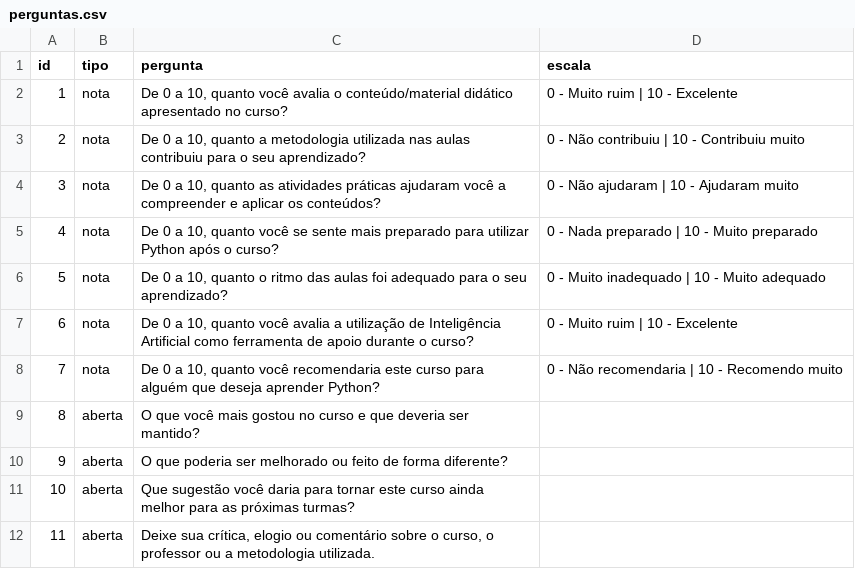
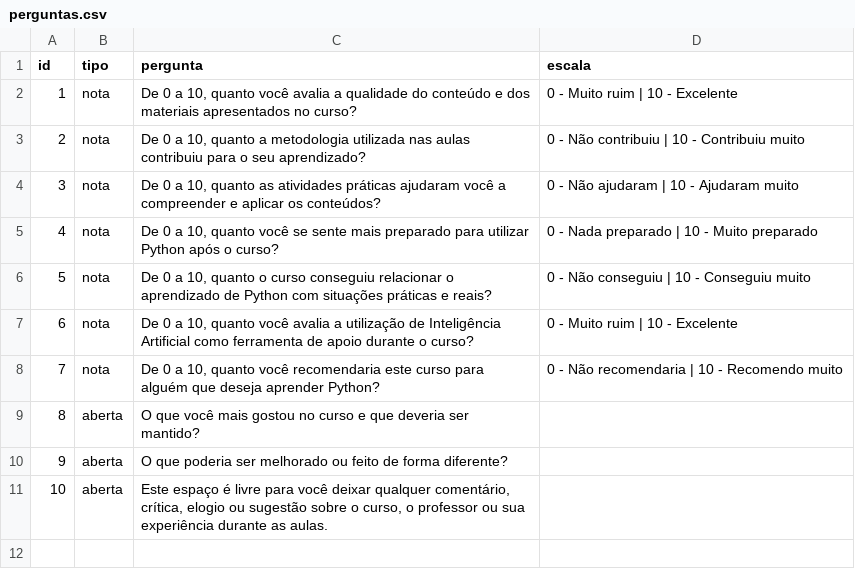
Before and after one commit to professor-rafael-selvagio/programacao-em-python, a CSV file: Módulo 06 – Projeto Real/Feedback/perguntas.csv, drawn as a sheet; removed rows and columns are numbered as before the commit, all else as after; the diff names each change by its address in the sheet, - before the commit and + after, or states it on an @@ line.

```diff
--- a/Módulo 06 – Projeto Real/Feedback/perguntas.csv
+++ b/Módulo 06 – Projeto Real/Feedback/perguntas.csv
-C2 (pergunta): …você avalia o conteúdo/material didático apresentado no curso?
+C2 (pergunta): …você avalia a qualidade do conteúdo e dos materiais apresentados no curso?
-C6 (pergunta): …quanto o ritmo das aulas foi adequado para o seu aprendizado?
+C6 (pergunta): …quanto o curso conseguiu relacionar o aprendizado de Python com situações práticas e reais?
-D6 (escala): 0 - Muito inadequado | 10 - Muito adequado
+D6 (escala): 0 - Não conseguiu | 10 - Conseguiu muito
-row 11: 10 | aberta | Que sugestão você daria para tornar este curso ainda melhor para as próximas turmas?
@@ column A (id) renumbered from row 11 down @@
-C11 (pergunta): Deixe sua crítica, elogio ou comentário sobre o curso, o professor ou a metodologia utilizada.
+C11 (pergunta): Este espaço é livre para você deixar qualquer comentário, crítica, elogio ou sugestão sobre o curso, o professor ou sua experiência durante as aulas.
```
Also changed, not shown: 6 other files.
